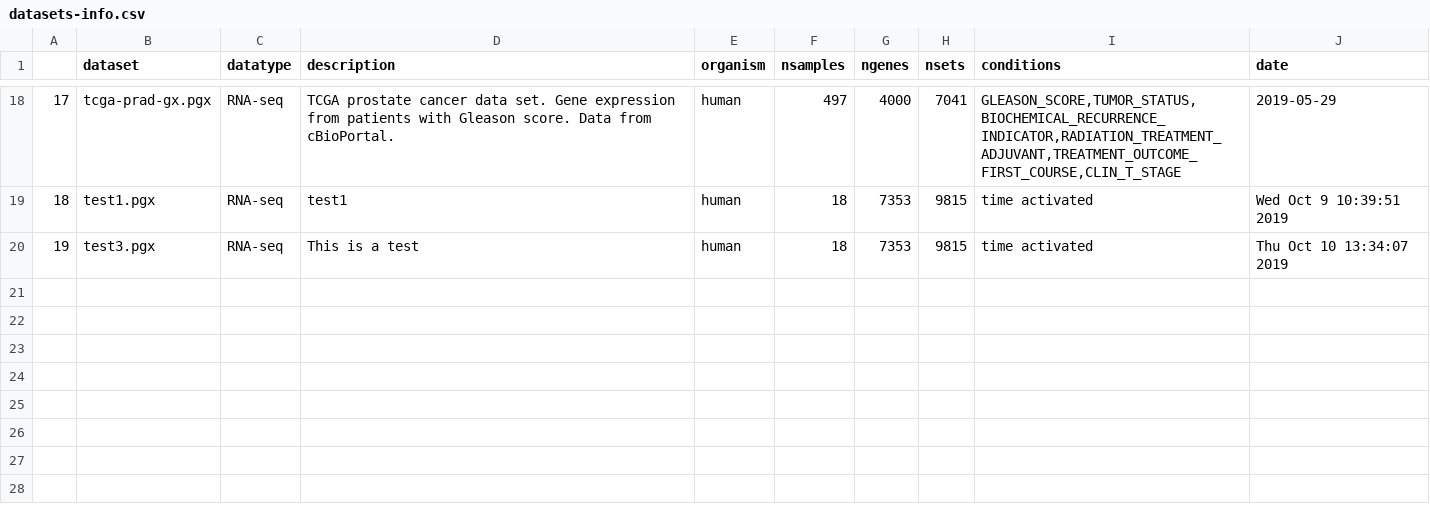
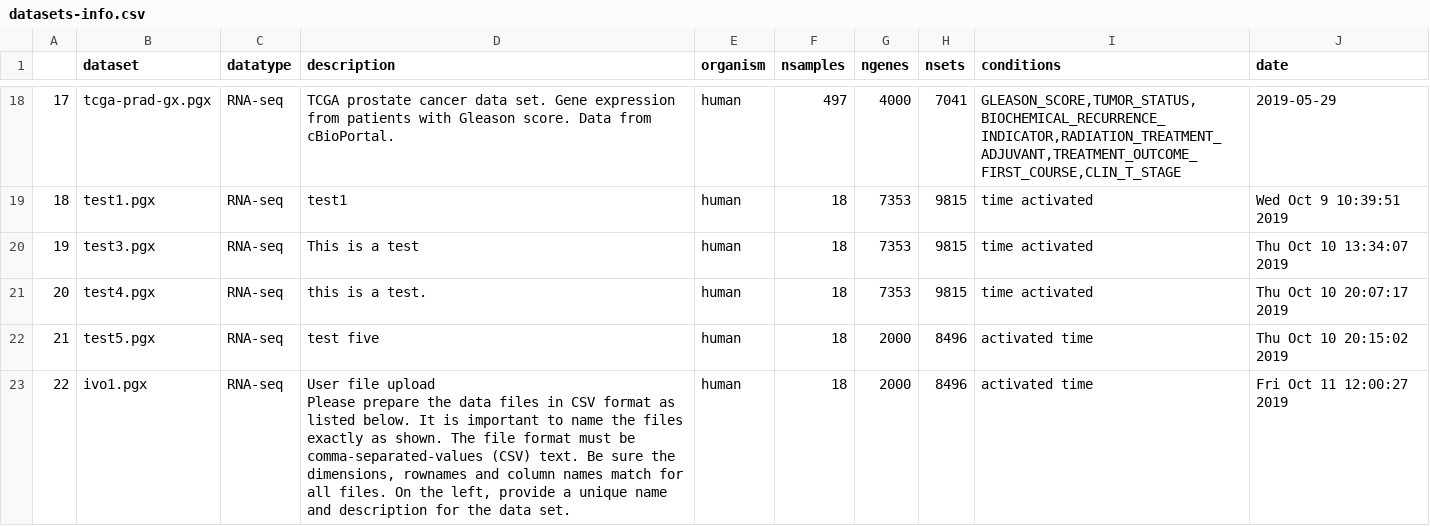
Before and after one commit to bigomics/omicsplayground, a CSV file: pgx/datasets-info.csv, drawn as a sheet; only a part is shown, gaps mark what is left out.

```diff
--- a/pgx/datasets-info.csv
+++ b/pgx/datasets-info.csv
@@ -20 +20,6 @@
 "19","test3.pgx","RNA-seq","This is a test","human","18","7353","9815","time activated","Thu Oct 10 13:34:07 2019"
+"20","test4.pgx","RNA-seq","this is a test.","human","18","7353","9815","time activated","Thu Oct 10 20:07:17 2019"
+"21","test5.pgx","RNA-seq","test five","human","18","2000","8496","activated time","Thu Oct 10 20:15:02 2019"
+"22","ivo1.pgx","RNA-seq","User file upload
+Please prepare the data files in CSV format as listed below. It is important to name the files exactly as shown. The file format must be comma-separated-values (CSV) text. Be sure the dimensions, rownames and column names match for all files. On the left, provide a unique name and description for the data set.
+","human","18","2000","8496","activated time","Fri Oct 11 12:00:27 2019"
```
Also changed, not shown: 14 other files.
